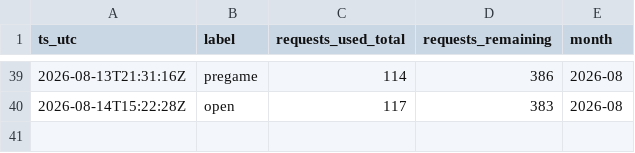
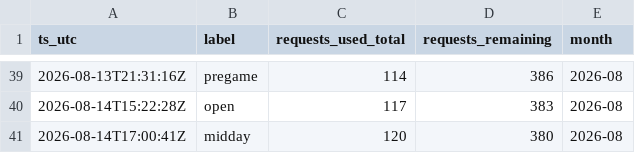
Before and after one commit to gitchrisqueen/panthera, a CSV file: data/odds/credit_log.csv, drawn as a sheet; only a part is shown, gaps mark what is left out; the diff names each change by its address in the sheet, - before the commit and + after, or states it on an @@ line.

```diff
--- a/data/odds/credit_log.csv
+++ b/data/odds/credit_log.csv
+row 41: 2026-08-14T17:00:41Z | midday | 120 | 380 | 2026-08
```
Also changed, not shown: data/games/games.csv, 4 other files.
